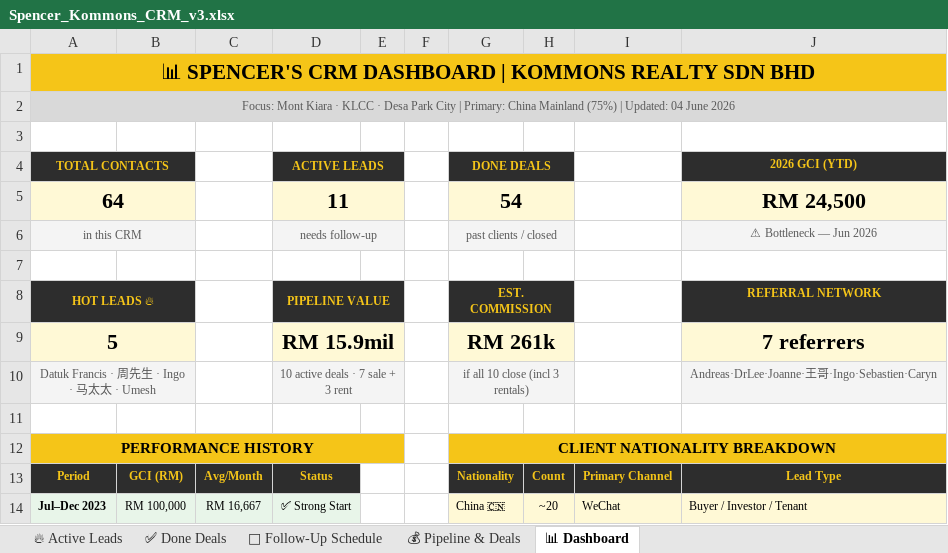
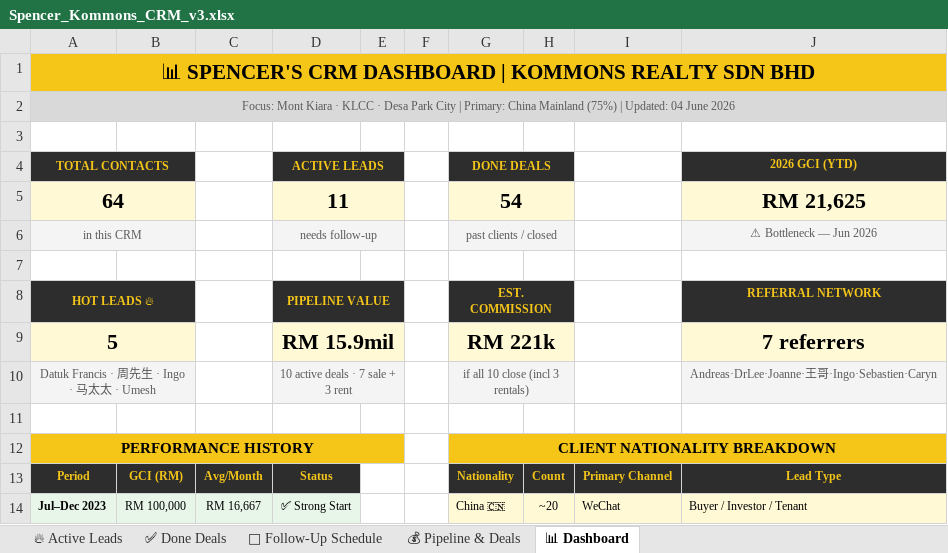
Before and after one commit to Spencerr2626/Spencer, an Excel workbook: references/crm/Spencer_Kommons_CRM_v3.xlsx, sheet 📊 Dashboard, drawn as a sheet; only a part is shown; values as stored, in another font and other column widths than the file's, no borders; charts and pictures not drawn; the diff names each change by its address in the sheet, - before the commit and + after, or states it on an @@ line.

```diff
--- a/references/crm/Spencer_Kommons_CRM_v3.xlsx (sheet 📊 Dashboard)
+++ b/references/crm/Spencer_Kommons_CRM_v3.xlsx (sheet 📊 Dashboard)
-J5 (2026 GCI (YTD)): RM 24,500
+J5 (2026 GCI (YTD)): RM 21,625
-G9 (DONE DEALS): RM 261k
+G9 (DONE DEALS): RM 221k
```
Also changed, not shown: sheet 💰 Pipeline & Deals, sheet 🔥 Active Leads, sheet ✅ Done Deals.
